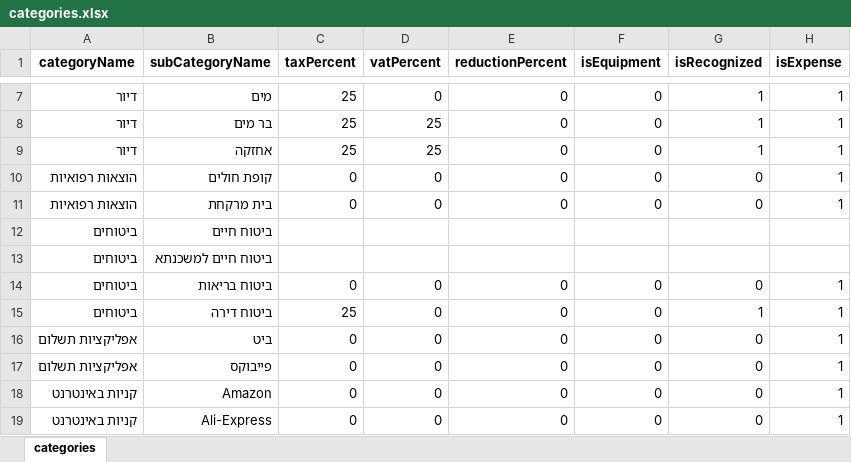
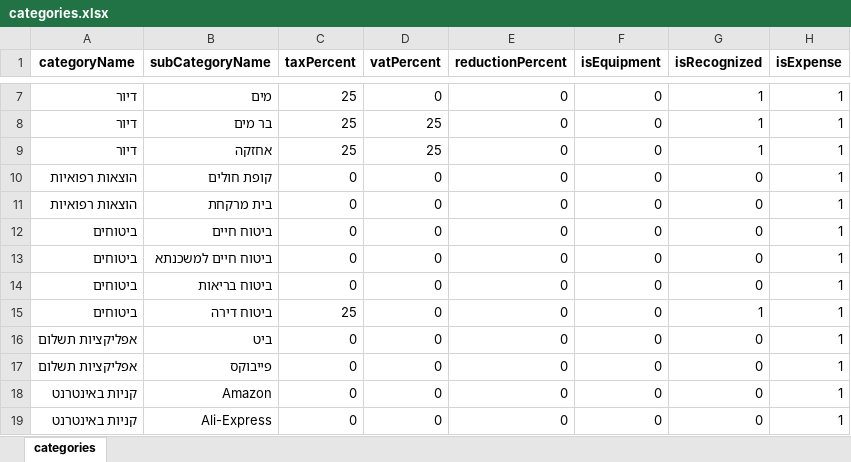
Before and after one commit to TaxMyself-dev/TaxMyself, an Excel workbook: backend/src/transactions/categories.xlsx, sheet categories, drawn as a sheet; only a part is shown, gaps mark what is left out; values as stored, in another font and other column widths than the file's, no borders; removed rows and columns are numbered as before the commit, all else as after; the diff names each change by its address in the sheet, - before the commit and + after, or states it on an @@ line.

Commit message:
Update categories

```diff
--- a/backend/src/transactions/categories.xlsx (sheet categories)
+++ b/backend/src/transactions/categories.xlsx (sheet categories)
-row 12: ביטוחים | ביטוח חיים
-row 13: ביטוחים | ביטוח חיים למשכנתא
+row 12: ביטוחים | ביטוח חיים | 0 | 0 | 0 | 0 | 0 | 1
+row 13: ביטוחים | ביטוח חיים למשכנתא | 0 | 0 | 0 | 0 | 0 | 1
```
